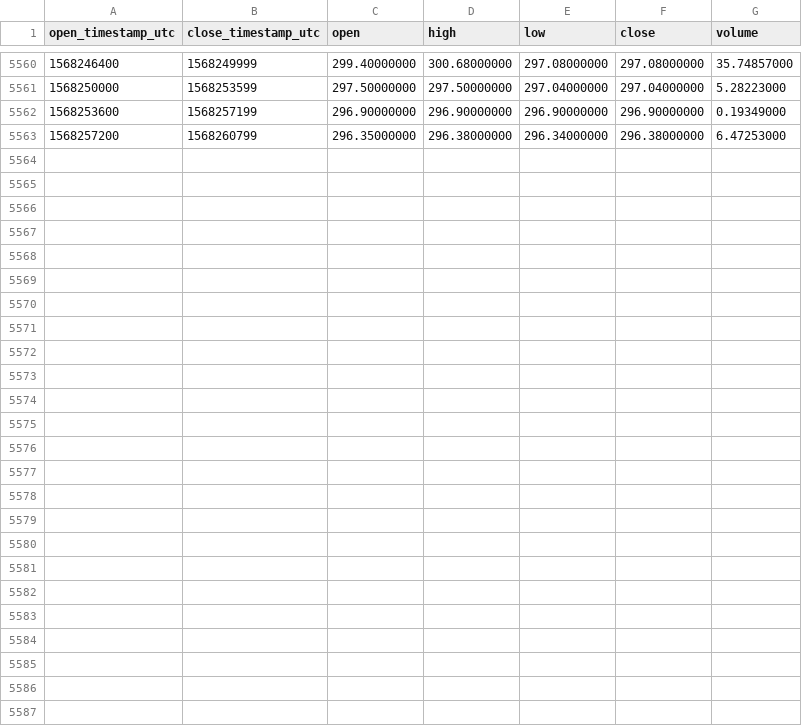
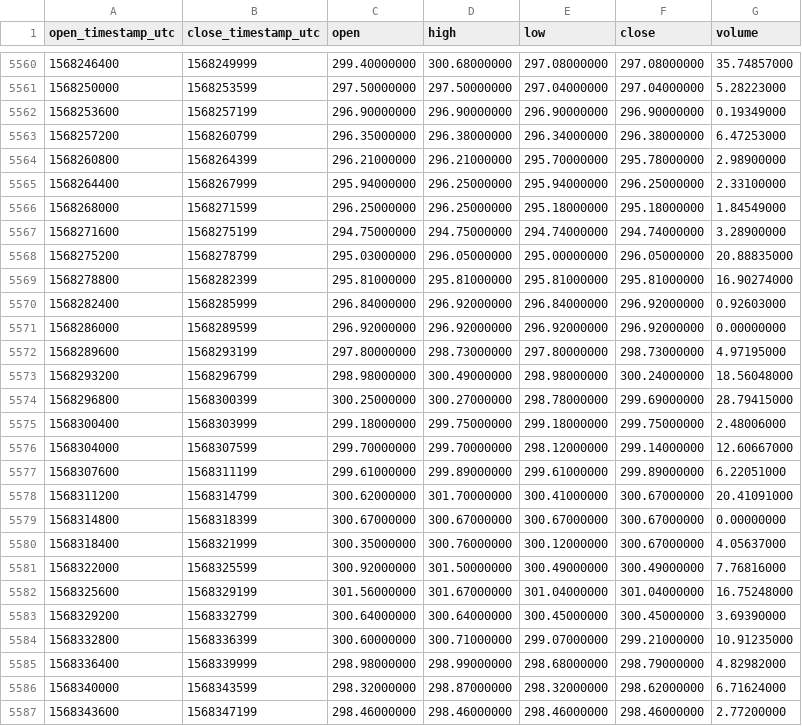
Before and after one commit to cryptobigbro/binance-BCHABCUSDC, a CSV file: binance-BCHABCUSDC-1h.csv, drawn as a sheet; only a part is shown, gaps mark what is left out; the diff names each change by its address in the sheet, - before the commit and + after, or states it on an @@ line.

Commit message:
Update OHLCV data.

```diff
--- a/binance-BCHABCUSDC-1h.csv
+++ b/binance-BCHABCUSDC-1h.csv
+row 5564: 1568260800 | 1568264399 | 296.21000000 | 296.21000000 | 295.70000000 | 295.78000000 | 2.98900000
+row 5565: 1568264400 | 1568267999 | 295.94000000 | 296.25000000 | 295.94000000 | 296.25000000 | 2.33100000
+row 5566: 1568268000 | 1568271599 | 296.25000000 | 296.25000000 | 295.18000000 | 295.18000000 | 1.84549000
+row 5567: 1568271600 | 1568275199 | 294.75000000 | 294.75000000 | 294.74000000 | 294.74000000 | 3.28900000
+row 5568: 1568275200 | 1568278799 | 295.03000000 | 296.05000000 | 295.00000000 | 296.05000000 | 20.88835000
+row 5569: 1568278800 | 1568282399 | 295.81000000 | 295.81000000 | 295.81000000 | 295.81000000 | 16.90274000
+row 5570: 1568282400 | 1568285999 | 296.84000000 | 296.92000000 | 296.84000000 | 296.92000000 | 0.92603000
+row 5571: 1568286000 | 1568289599 | 296.92000000 | 296.92000000 | 296.92000000 | 296.92000000 | 0.00000000
+row 5572: 1568289600 | 1568293199 | 297.80000000 | 298.73000000 | 297.80000000 | 298.73000000 | 4.97195000
+row 5573: 1568293200 | 1568296799 | 298.98000000 | 300.49000000 | 298.98000000 | 300.24000000 | 18.56048000
+row 5574: 1568296800 | 1568300399 | 300.25000000 | 300.27000000 | 298.78000000 | 299.69000000 | 28.79415000
+row 5575: 1568300400 | 1568303999 | 299.18000000 | 299.75000000 | 299.18000000 | 299.75000000 | 2.48006000
+row 5576: 1568304000 | 1568307599 | 299.70000000 | 299.70000000 | 298.12000000 | 299.14000000 | 12.60667000
+row 5577: 1568307600 | 1568311199 | 299.61000000 | 299.89000000 | 299.61000000 | 299.89000000 | 6.22051000
+row 5578: 1568311200 | 1568314799 | 300.62000000 | 301.70000000 | 300.41000000 | 300.67000000 | 20.41091000
+row 5579: 1568314800 | 1568318399 | 300.67000000 | 300.67000000 | 300.67000000 | 300.67000000 | 0.00000000
+row 5580: 1568318400 | 1568321999 | 300.35000000 | 300.76000000 | 300.12000000 | 300.67000000 | 4.05637000
+row 5581: 1568322000 | 1568325599 | 300.92000000 | 301.50000000 | 300.49000000 | 300.49000000 | 7.76816000
+row 5582: 1568325600 | 1568329199 | 301.56000000 | 301.67000000 | 301.04000000 | 301.04000000 | 16.75248000
+row 5583: 1568329200 | 1568332799 | 300.64000000 | 300.64000000 | 300.45000000 | 300.45000000 | 3.69390000
+row 5584: 1568332800 | 1568336399 | 300.60000000 | 300.71000000 | 299.07000000 | 299.21000000 | 10.91235000
+row 5585: 1568336400 | 1568339999 | 298.98000000 | 298.99000000 | 298.68000000 | 298.79000000 | 4.82982000
+row 5586: 1568340000 | 1568343599 | 298.32000000 | 298.87000000 | 298.32000000 | 298.62000000 | 6.71624000
+row 5587: 1568343600 | 1568347199 | 298.46000000 | 298.46000000 | 298.46000000 | 298.46000000 | 2.77200000
```
Also changed, not shown: binance-BCHABCUSDC-1d.csv.
